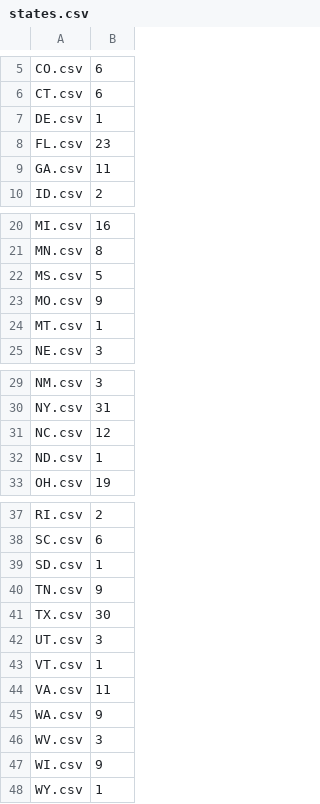
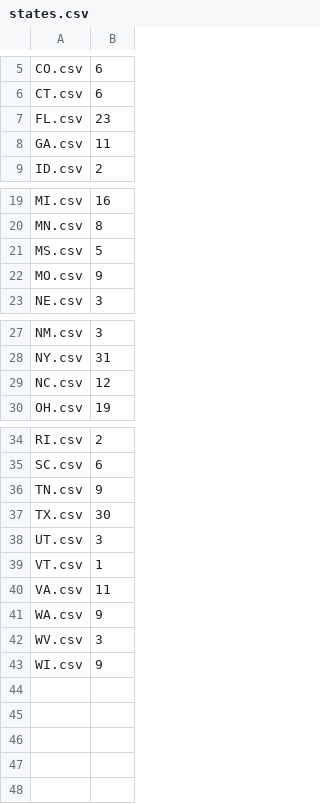
Before and after one commit to jlu00/cs123proj, a CSV file: states.csv, drawn as a sheet; only a part is shown, gaps mark what is left out.

```diff
--- a/states.csv
+++ b/states.csv
@@ -6,3 +6,2 @@ CO.csv, 6
 CT.csv, 6
-DE.csv, 1
 FL.csv, 23
@@ -23,3 +22,2 @@ MS.csv, 5
 MO.csv, 9
-MT.csv, 1
 NE.csv, 3
@@ -31,3 +29,2 @@ NY.csv, 31
 NC.csv, 12
-ND.csv, 1
 OH.csv, 19
@@ -38,3 +35,2 @@ RI.csv, 2
 SC.csv, 6
-SD.csv, 1
 TN.csv, 9
@@ -47,2 +43 @@ WV.csv, 3
 WI.csv, 9
-WY.csv, 1
```
Also changed, not shown: 2 other files.
